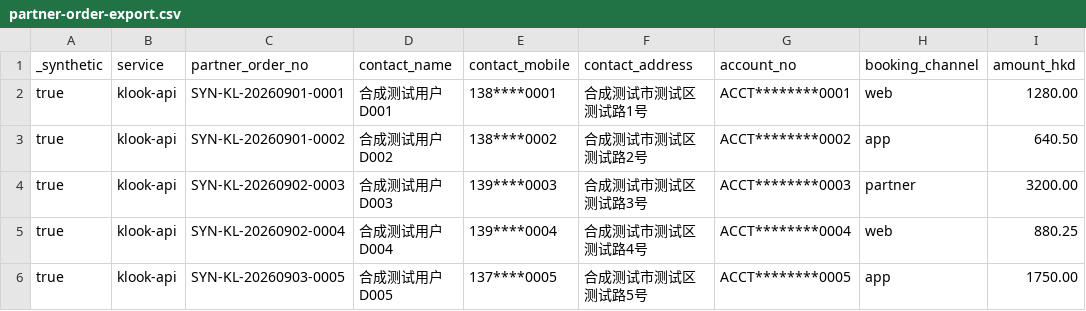
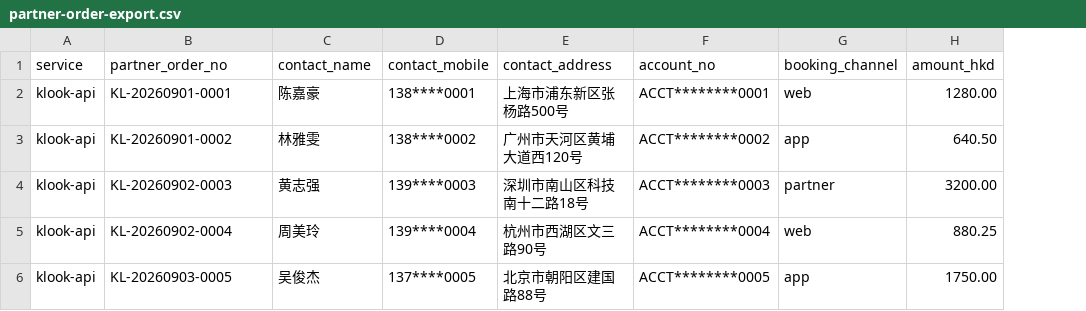
Before and after one commit to Zh1-An/klook-api, a CSV file: partner-order-export.csv, drawn as a sheet; removed rows and columns are numbered as before the commit, all else as after; the diff names each change by its address in the sheet, - before the commit and + after, or states it on an @@ line.

Commit message:
Update partner-order-export.csv

```diff
--- a/partner-order-export.csv
+++ b/partner-order-export.csv
-column A (_synthetic), rows 2-6: all true
-B2 (partner_order_no): SYN-KL-20260901-0001
+B2 (partner_order_no): KL-20260901-0001
-C2 (contact_name): 合成测试用户D001
+C2 (contact_name): 陈嘉豪
-E2 (contact_address): 合成测试市测试区测试路1号
+E2 (contact_address): 上海市浦东新区张杨路500号
-B3 (partner_order_no): SYN-KL-20260901-0002
+B3 (partner_order_no): KL-20260901-0002
-C3 (contact_name): 合成测试用户D002
+C3 (contact_name): 林雅雯
-E3 (contact_address): 合成测试市测试区测试路2号
+E3 (contact_address): 广州市天河区黄埔大道西120号
-B4 (partner_order_no): SYN-KL-20260902-0003
+B4 (partner_order_no): KL-20260902-0003
-C4 (contact_name): 合成测试用户D003
+C4 (contact_name): 黄志强
-E4 (contact_address): 合成测试市测试区测试路3号
+E4 (contact_address): 深圳市南山区科技南十二路18号
-B5 (partner_order_no): SYN-KL-20260902-0004
+B5 (partner_order_no): KL-20260902-0004
-C5 (contact_name): 合成测试用户D004
+C5 (contact_name): 周美玲
-E5 (contact_address): 合成测试市测试区测试路4号
+E5 (contact_address): 杭州市西湖区文三路90号
-B6 (partner_order_no): SYN-KL-20260903-0005
+B6 (partner_order_no): KL-20260903-0005
-C6 (contact_name): 合成测试用户D005
+C6 (contact_name): 吴俊杰
-E6 (contact_address): 合成测试市测试区测试路5号
+E6 (contact_address): 北京市朝阳区建国路88号
```
